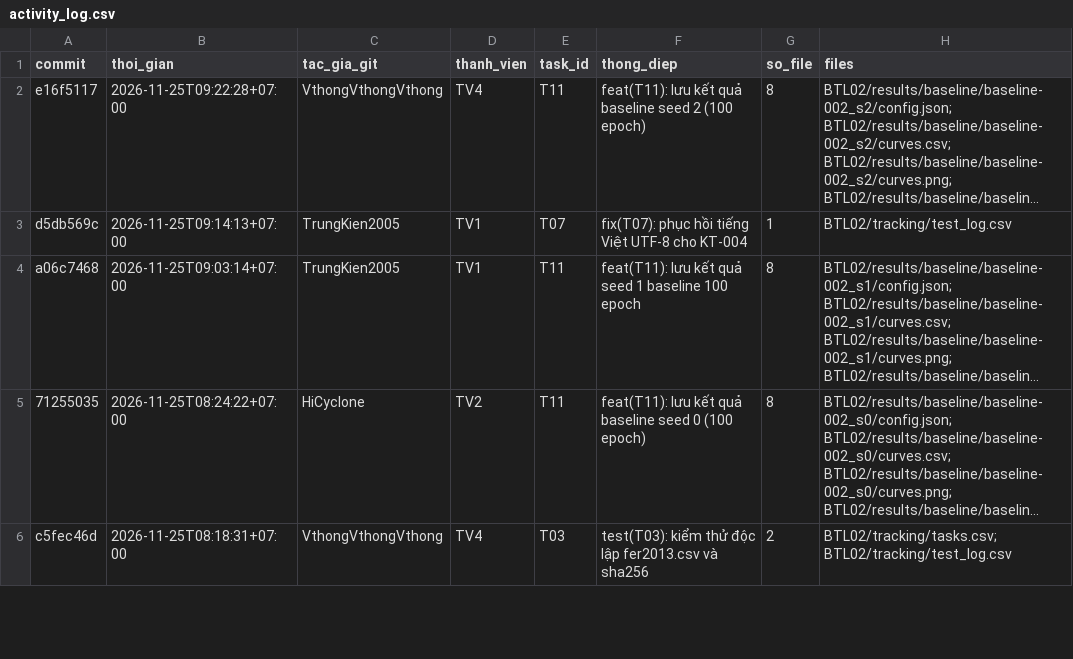
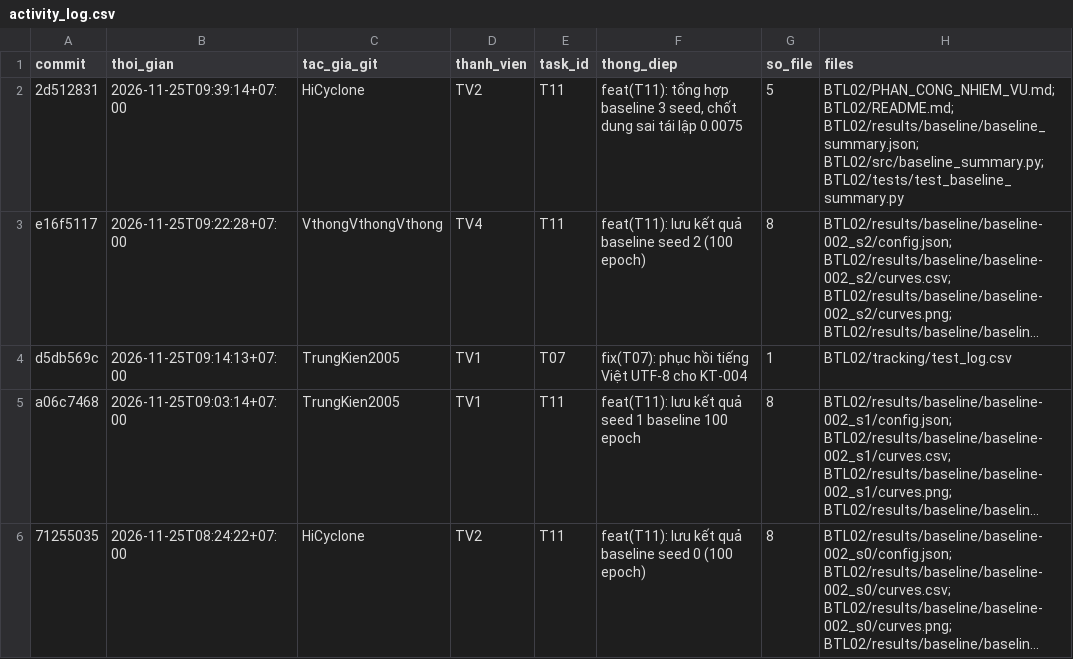
Before and after one commit to lpnHai2005/DeepLearning_Group, a CSV file: BTL02/tracking/activity_log.csv, drawn as a sheet; only a part is shown; the shorter side is filled out with more unchanged rows; long unchanged cells end in …; the diff names each change by its address in the sheet, - before the commit and + after, or states it on an @@ line.

```diff
--- a/BTL02/tracking/activity_log.csv
+++ b/BTL02/tracking/activity_log.csv
+row 2: 2d512831 | 2026-11-25T09:39:14+07:00 | HiCyclone | TV2 | T11 | feat(T11): tổng hợp baseline 3 seed, chốt dung sai tái lập 0.0075 | 5 | BTL02/PHAN_CONG_NHIEM_VU.md; BTL02/README.md; BTL02/results/baseline/baseline_summary.json; BTL02/src/baseline_summary.py; BTL02/tests/test_baseline_summary.py
```
Also changed, not shown: BTL02/tracking/tasks.csv.
